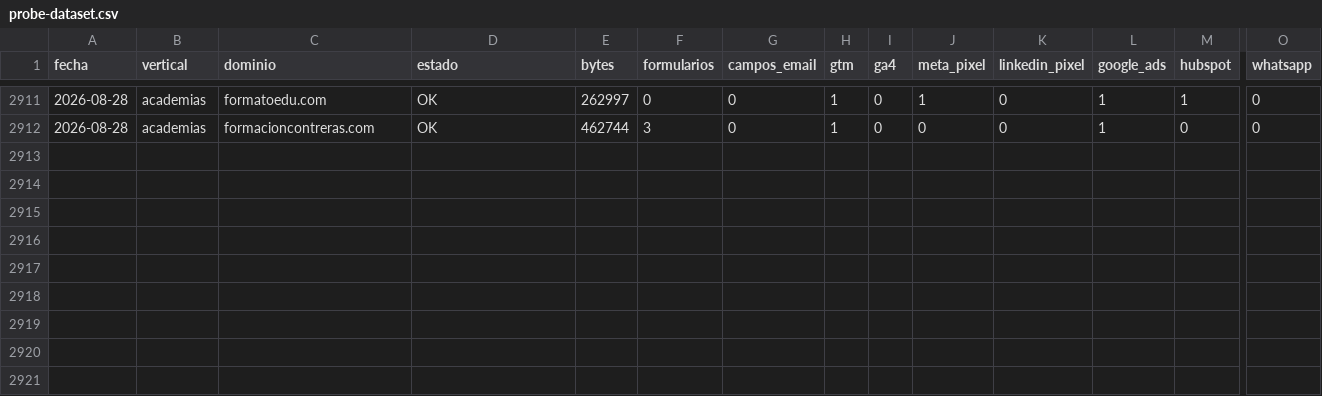
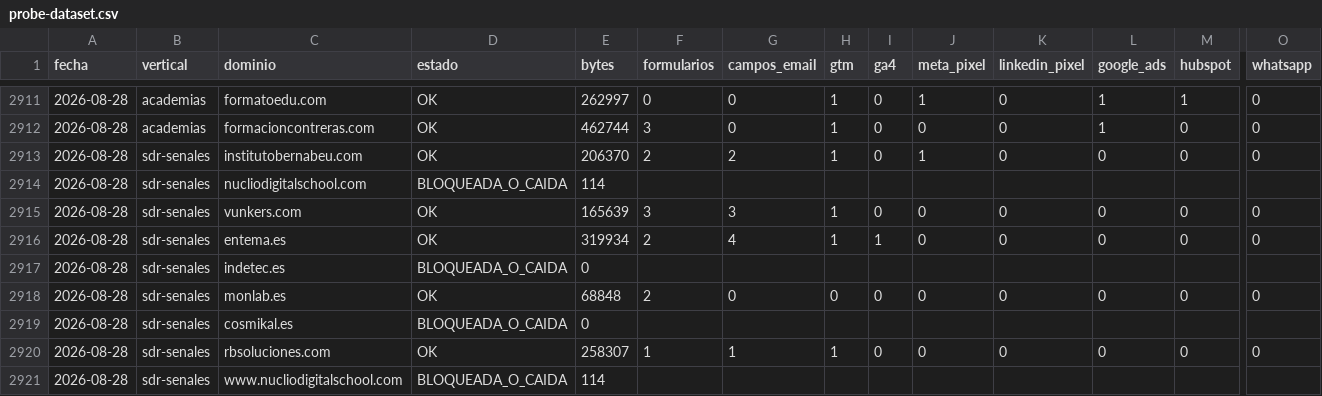
Before and after one commit to qualivo-sys/qualivo, a CSV file: captacion/datos/probe-dataset.csv, drawn as a sheet; only a part is shown, gaps mark what is left out; rows hold the shown columns only; the diff names each change by its address in the sheet, - before the commit and + after, or states it on an @@ line.

```diff
--- a/captacion/datos/probe-dataset.csv
+++ b/captacion/datos/probe-dataset.csv
+row 2913: 2026-08-28 | sdr-senales | institutobernabeu.com | OK | 206370 | 2 | 2 | 1 | 0 | 1 | 0 | 0 | 0 | 0
+row 2914: 2026-08-28 | sdr-senales | nucliodigitalschool.com | BLOQUEADA_O_CAIDA | 114
+row 2915: 2026-08-28 | sdr-senales | vunkers.com | OK | 165639 | 3 | 3 | 1 | 0 | 0 | 0 | 0 | 0 | 0
+row 2916: 2026-08-28 | sdr-senales | entema.es | OK | 319934 | 2 | 4 | 1 | 1 | 0 | 0 | 0 | 0 | 0
+row 2917: 2026-08-28 | sdr-senales | indetec.es | BLOQUEADA_O_CAIDA | 0
+row 2918: 2026-08-28 | sdr-senales | monlab.es | OK | 68848 | 2 | 0 | 0 | 0 | 0 | 0 | 0 | 0 | 0
+row 2919: 2026-08-28 | sdr-senales | cosmikal.es | BLOQUEADA_O_CAIDA | 0
+row 2920: 2026-08-28 | sdr-senales | rbsoluciones.com | OK | 258307 | 1 | 1 | 1 | 0 | 0 | 0 | 0 | 0 | 0
+row 2921: 2026-08-28 | sdr-senales | www.nucliodigitalschool.com | BLOQUEADA_O_CAIDA | 114
```
Also changed, not shown: 2 other files.
